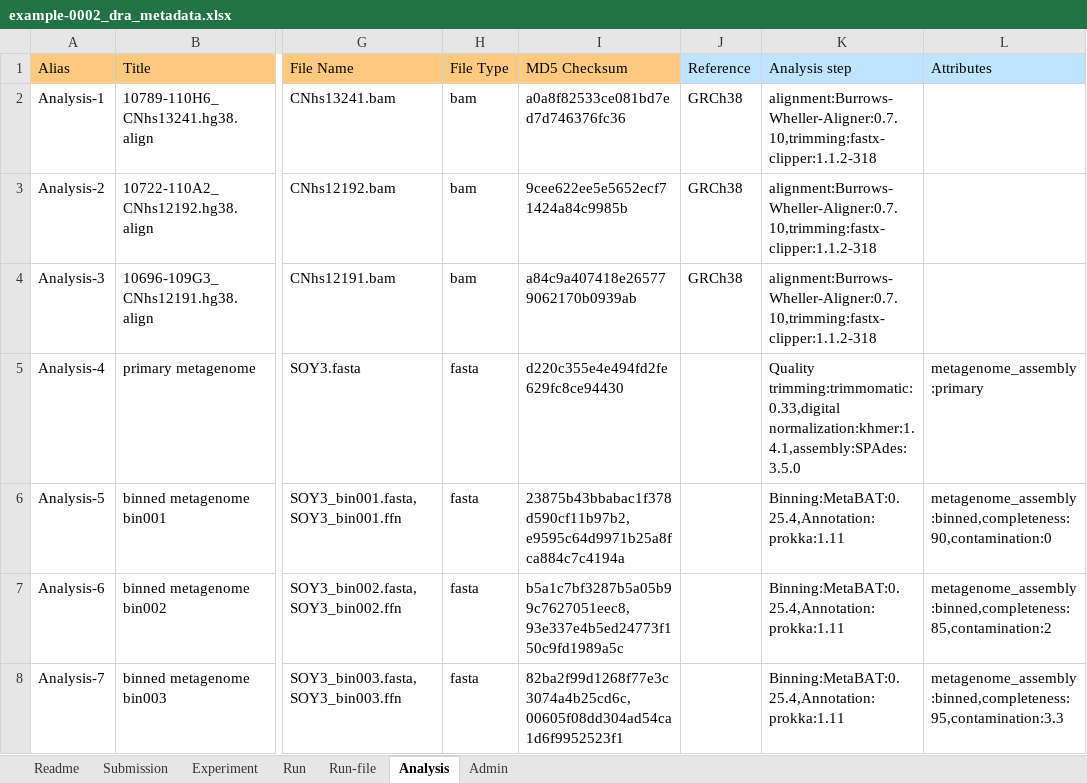
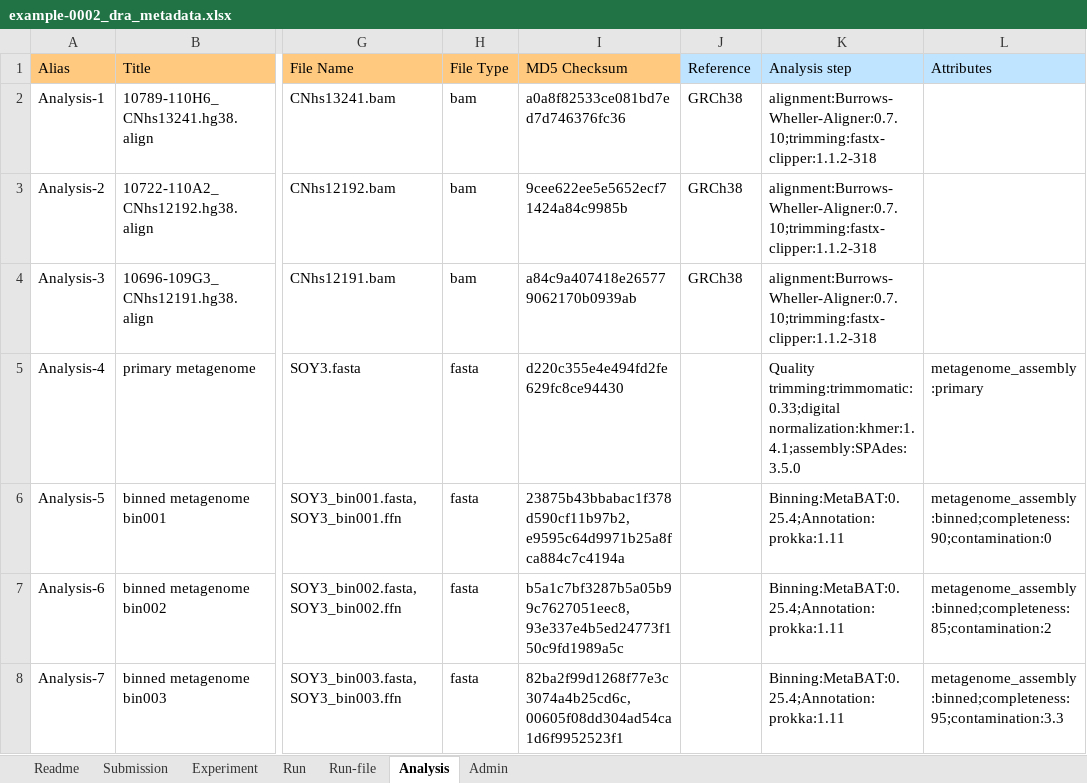
Before and after one commit to ddbj/submission-excel2xml, an Excel workbook: example/example-0002_dra_metadata.xlsx, sheet Analysis, drawn as a sheet; only a part is shown, gaps mark what is left out; values as stored, in another font and other column widths than the file's, no borders; the diff names each change by its address in the sheet, - before the commit and + after, or states it on an @@ line.

```diff
--- a/example/example-0002_dra_metadata.xlsx (sheet Analysis)
+++ b/example/example-0002_dra_metadata.xlsx (sheet Analysis)
-K2:K4 (Analysis step): alignment:Burrows-Wheller-Aligner:0.7.10,trimming:fastx-clipper:1.1.2-318
+K2:K4 (Analysis step): alignment:Burrows-Wheller-Aligner:0.7.10;trimming:fastx-clipper:1.1.2-318
-K5 (Analysis step): Quality trimming:trimmomatic:0.33,digital normalization:khmer:1.4.1,assembly:SPAdes:3.5.0
+K5 (Analysis step): Quality trimming:trimmomatic:0.33;digital normalization:khmer:1.4.1;assembly:SPAdes:3.5.0
-K6:K8 (Analysis step): Binning:MetaBAT:0.25.4,Annotation:prokka:1.11
+K6:K8 (Analysis step): Binning:MetaBAT:0.25.4;Annotation:prokka:1.11
-L6 (Attributes): metagenome_assembly:binned,completeness:90,contamination:0
+L6 (Attributes): metagenome_assembly:binned;completeness:90;contamination:0
-L7 (Attributes): metagenome_assembly:binned,completeness:85,contamination:2
+L7 (Attributes): metagenome_assembly:binned;completeness:85;contamination:2
-L8 (Attributes): metagenome_assembly:binned,completeness:95,contamination:3.3
+L8 (Attributes): metagenome_assembly:binned;completeness:95;contamination:3.3
```
Also changed, not shown: sheet Readme, example/example-0001_dra_metadata.xlsx, metadata_dra.xlsx, 2 other files.
